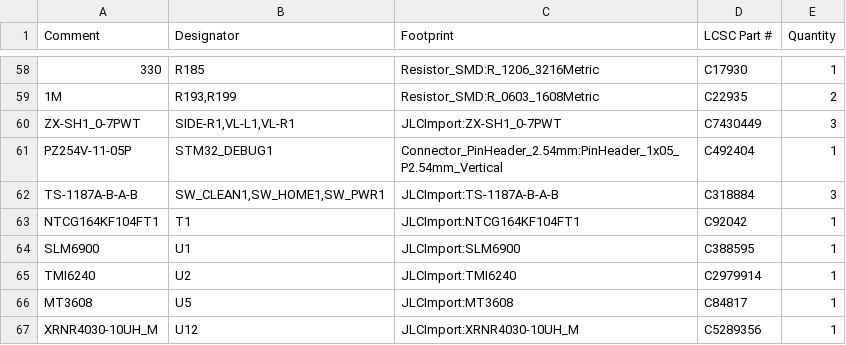
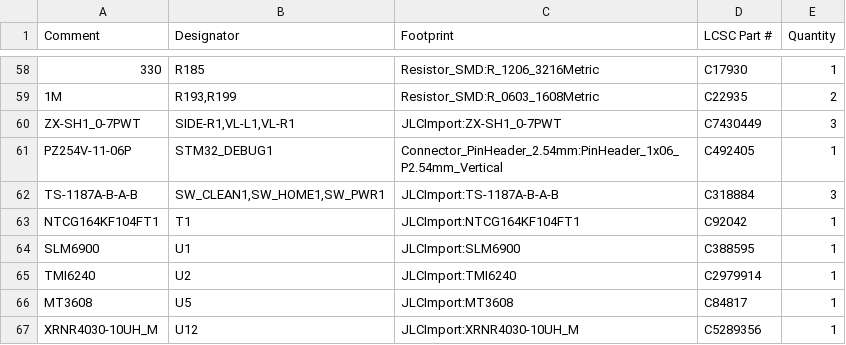
Before and after one commit to makerspet/oomwoo-pcb, a CSV file: kicad/main-phone/output/Main-bom.csv, drawn as a sheet; only a part is shown, gaps mark what is left out; the diff names each change by its address in the sheet, - before the commit and + after, or states it on an @@ line.

```diff
--- a/kicad/main-phone/output/Main-bom.csv
+++ b/kicad/main-phone/output/Main-bom.csv
-A61 (Comment): PZ254V-11-05P
+A61 (Comment): PZ254V-11-06P
-C61 (Footprint): Connector_PinHeader_2.54mm:PinHeader_1x05_P2.54mm_Vertical
+C61 (Footprint): Connector_PinHeader_2.54mm:PinHeader_1x06_P2.54mm_Vertical
-D61 (LCSC Part #): C492404
+D61 (LCSC Part #): C492405
```
Also changed, not shown: 24 other files.
